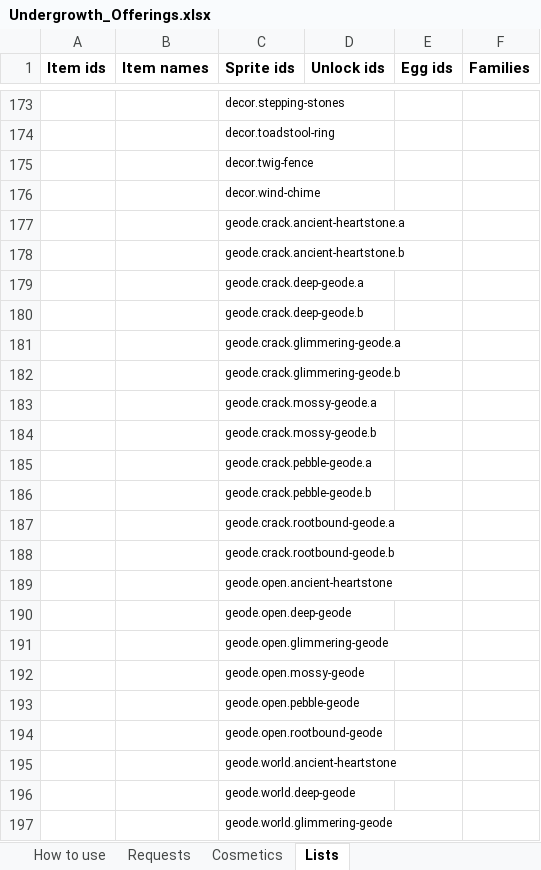
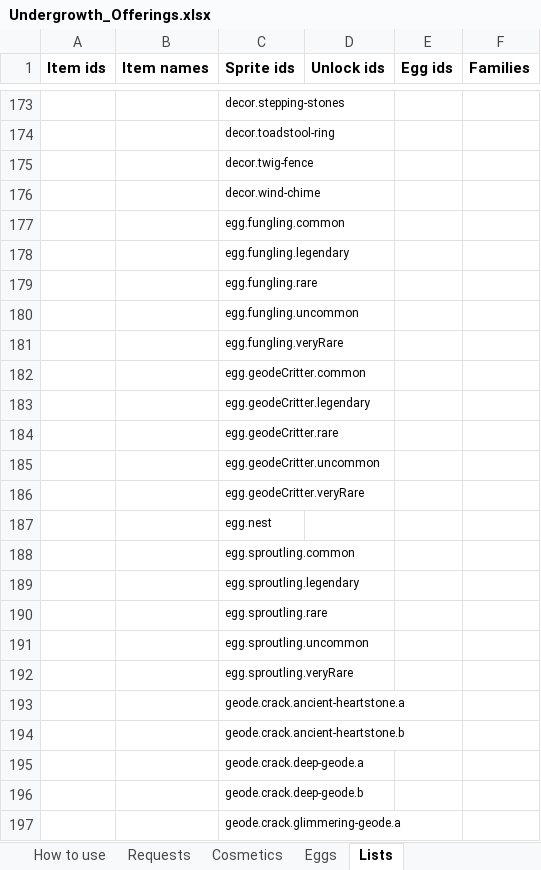
Before and after one commit to RyanHughes-RCD/Undergrowth, an Excel workbook: design/Undergrowth_Offerings.xlsx, sheet Lists, drawn as a sheet; only a part is shown, gaps mark what is left out; the shorter side is filled out with more unchanged rows; values as stored, in another font and other column widths than the file's, no borders; the diff covers the shown part only; the diff names each change by its address in the sheet, - before the commit and + after, or states it on an @@ line.

```diff
--- a/design/Undergrowth_Offerings.xlsx (sheet Lists)
+++ b/design/Undergrowth_Offerings.xlsx (sheet Lists)
+sheet tab: Eggs
+row 177:  |  | egg.fungling.common
+row 178:  |  | egg.fungling.legendary
+row 179:  |  | egg.fungling.rare
+row 180:  |  | egg.fungling.uncommon
+row 181:  |  | egg.fungling.veryRare
+row 182:  |  | egg.geodeCritter.common
+row 183:  |  | egg.geodeCritter.legendary
+row 184:  |  | egg.geodeCritter.rare
+row 185:  |  | egg.geodeCritter.uncommon
+row 186:  |  | egg.geodeCritter.veryRare
+row 187:  |  | egg.nest
+row 188:  |  | egg.sproutling.common
+row 189:  |  | egg.sproutling.legendary
+row 190:  |  | egg.sproutling.rare
+row 191:  |  | egg.sproutling.uncommon
+row 192:  |  | egg.sproutling.veryRare
```
Also changed, not shown: 15 edited cells elsewhere in this sheet, sheet Requests, 27 other files.
